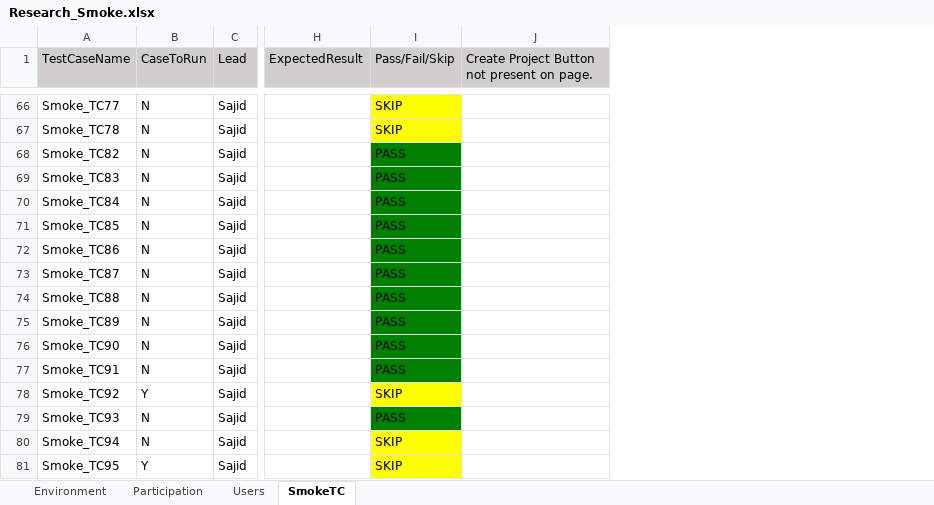
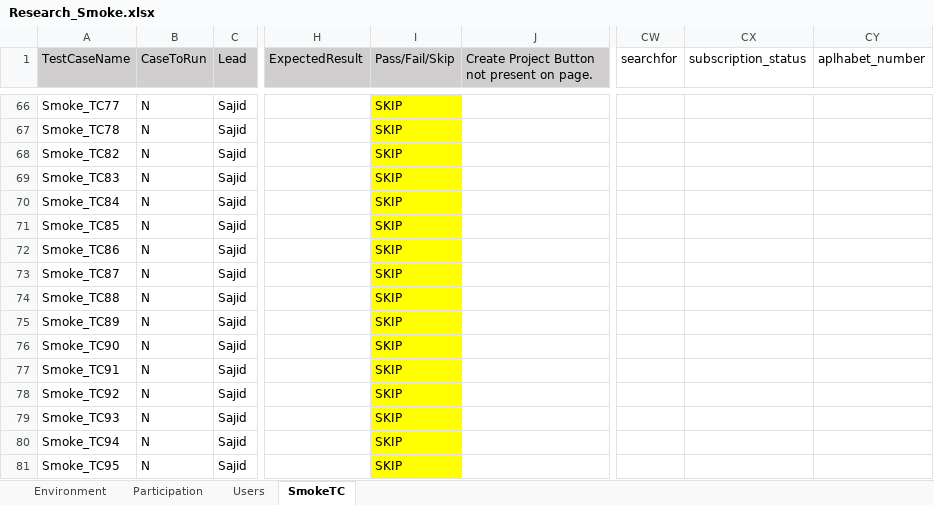
Before and after one commit to numankureshi/AuroraV2, an Excel workbook: Engage/Research-Smoke/src/main/resources/excelfiles/Research_Smoke.xlsx, sheet SmokeTC, drawn as a sheet; only a part is shown, gaps mark what is left out; values as stored, in another font and other column widths than the file's, no borders; the diff covers the shown part only; the diff names each change by its address in the sheet, - before the commit and + after, or states it on an @@ line.

```diff
--- a/Engage/Research-Smoke/src/main/resources/excelfiles/Research_Smoke.xlsx (sheet SmokeTC)
+++ b/Engage/Research-Smoke/src/main/resources/excelfiles/Research_Smoke.xlsx (sheet SmokeTC)
+column CW (searchfor), empty
+column CX (subscription_status), empty
+column CY (aplhabet_number), empty
-I68:I77 (Pass/Fail/Skip): PASS
+I68:I77 (Pass/Fail/Skip): SKIP
-I68:I77 fill: #008000
+I68:I77 fill: #FFFF00
-B78 (CaseToRun): Y
+B78 (CaseToRun): N
-I79 (Pass/Fail/Skip): PASS
+I79 (Pass/Fail/Skip): SKIP
-I79 fill: #008000
+I79 fill: #FFFF00
-B81 (CaseToRun): Y
+B81 (CaseToRun): N
```
Also changed, not shown: 43 added rows, 17 edited cells and cell formats elsewhere in this sheet, Engage/Engage-Smoke/src/main/resources/excelfiles/Engage_Smoke.xlsx, Engage/Sogo-Smoke/src/main/resources/excelfiles/Sogo_Smoke.xlsx, 14 other files.
